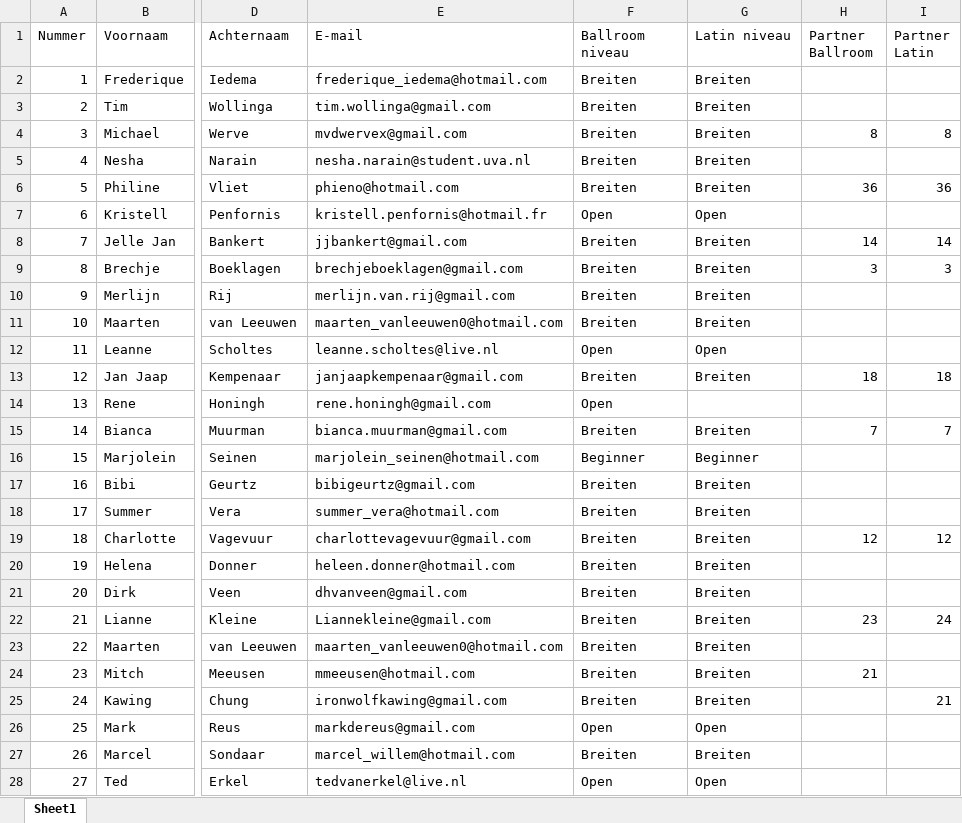
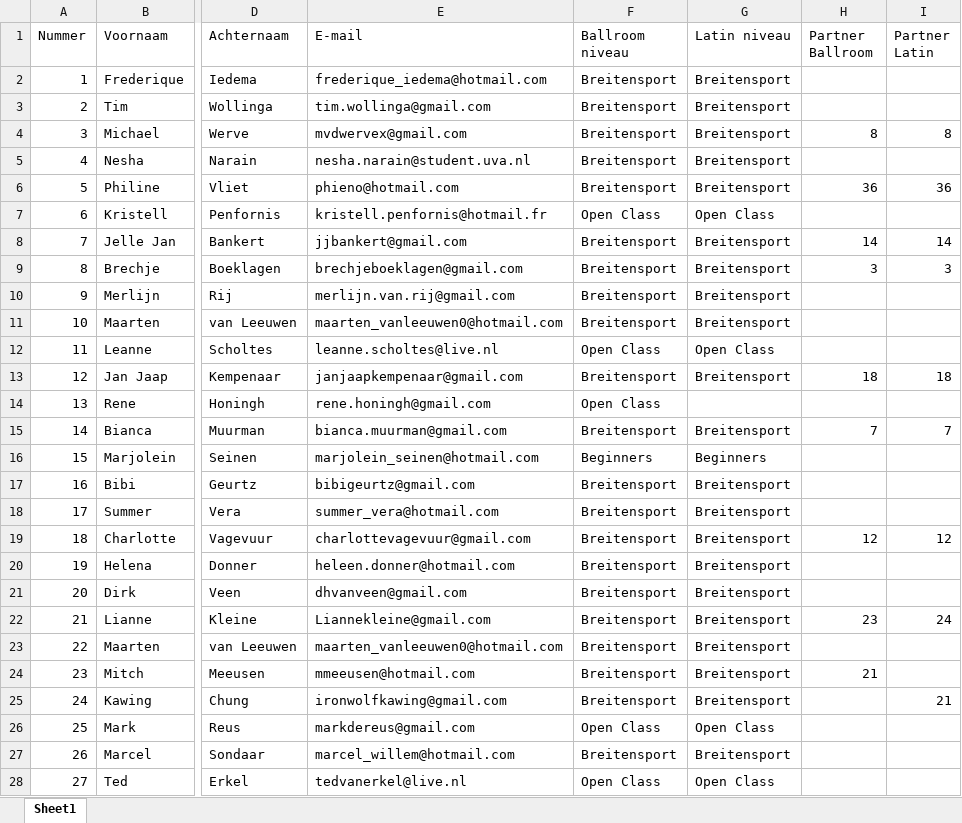
Before and after one commit to AlenAlic/NTDS_Loting, an Excel workbook: NTDS_Amsterdam.xlsx, sheet Sheet1, drawn as a sheet; only a part is shown, gaps mark what is left out; values as stored, in another font and other column widths than the file's, no borders; the diff covers the shown part only; the diff names each change by its address in the sheet, - before the commit and + after, or states it on an @@ line.

```diff
--- a/NTDS_Amsterdam.xlsx (sheet Sheet1)
+++ b/NTDS_Amsterdam.xlsx (sheet Sheet1)
-F2:F6 (Ballroom niveau): Breiten
+F2:F6 (Ballroom niveau): Breitensport
-G2:G6 (Latin niveau): Breiten
+G2:G6 (Latin niveau): Breitensport
-F7 (Ballroom niveau): Open
+F7 (Ballroom niveau): Open Class
-G7 (Latin niveau): Open
+G7 (Latin niveau): Open Class
-F8:F11 (Ballroom niveau): Breiten
+F8:F11 (Ballroom niveau): Breitensport
-G8:G11 (Latin niveau): Breiten
+G8:G11 (Latin niveau): Breitensport
-F12 (Ballroom niveau): Open
+F12 (Ballroom niveau): Open Class
-G12 (Latin niveau): Open
+G12 (Latin niveau): Open Class
-F13 (Ballroom niveau): Breiten
+F13 (Ballroom niveau): Breitensport
-G13 (Latin niveau): Breiten
+G13 (Latin niveau): Breitensport
-F14 (Ballroom niveau): Open
+F14 (Ballroom niveau): Open Class
-F15 (Ballroom niveau): Breiten
+F15 (Ballroom niveau): Breitensport
-G15 (Latin niveau): Breiten
+G15 (Latin niveau): Breitensport
-F16 (Ballroom niveau): Beginner
+F16 (Ballroom niveau): Beginners
-G16 (Latin niveau): Beginner
+G16 (Latin niveau): Beginners
-F17:F25 (Ballroom niveau): Breiten
+F17:F25 (Ballroom niveau): Breitensport
-G17:G25 (Latin niveau): Breiten
+G17:G25 (Latin niveau): Breitensport
-F26 (Ballroom niveau): Open
+F26 (Ballroom niveau): Open Class
-G26 (Latin niveau): Open
+G26 (Latin niveau): Open Class
-F27 (Ballroom niveau): Breiten
+F27 (Ballroom niveau): Breitensport
-G27 (Latin niveau): Breiten
+G27 (Latin niveau): Breitensport
-F28 (Ballroom niveau): Open
+F28 (Ballroom niveau): Open Class
-G28 (Latin niveau): Open
+G28 (Latin niveau): Open Class
```
Also changed, not shown: 31 edited cells elsewhere in this sheet, NTDS_Groningen.xlsx, NTDS_Leiden.xlsx, 35 other files.
